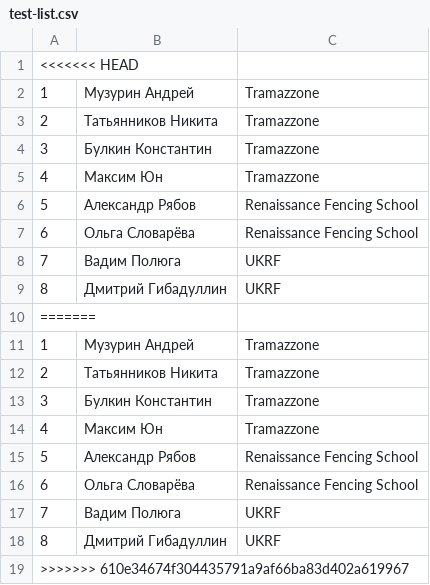
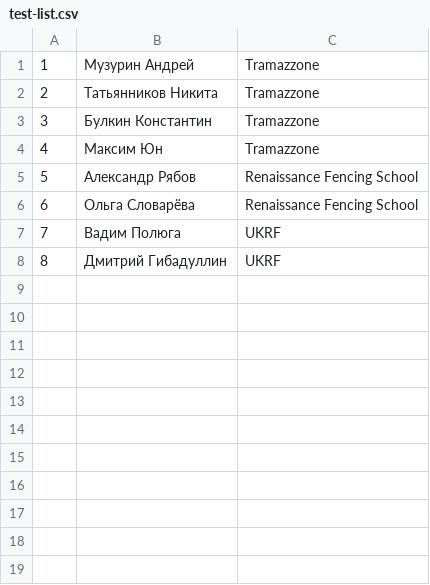
Before and after one commit to Jorgenssen/HEMA_cat_legacy, a CSV file: Swiss_tournament/test-list.csv, drawn as a sheet; the diff names each change by its address in the sheet, - before the commit and + after, or states it on an @@ line.

```diff
--- a/Swiss_tournament/test-list.csv
+++ b/Swiss_tournament/test-list.csv
-row 1: <<<<<<< HEAD
-row 10: =======
-row 11: 1 | Музурин Андрей | Tramazzone
-row 12: 2 | Татьянников Никита | Tramazzone
-row 13: 3 | Булкин Константин | Tramazzone
-row 14: 4 | Максим Юн | Tramazzone
-row 15: 5 | Александр Рябов | Renaissance Fencing School
-row 16: 6 | Ольга Словарёва | Renaissance Fencing School
-row 17: 7 | Вадим Полюга | UKRF
-row 18: 8 | Дмитрий Гибадуллин | UKRF
-row 19: >>>>>>> 610e34674f304435791a9af66ba83d402a619967
```
Also changed, not shown: 4 other files.
